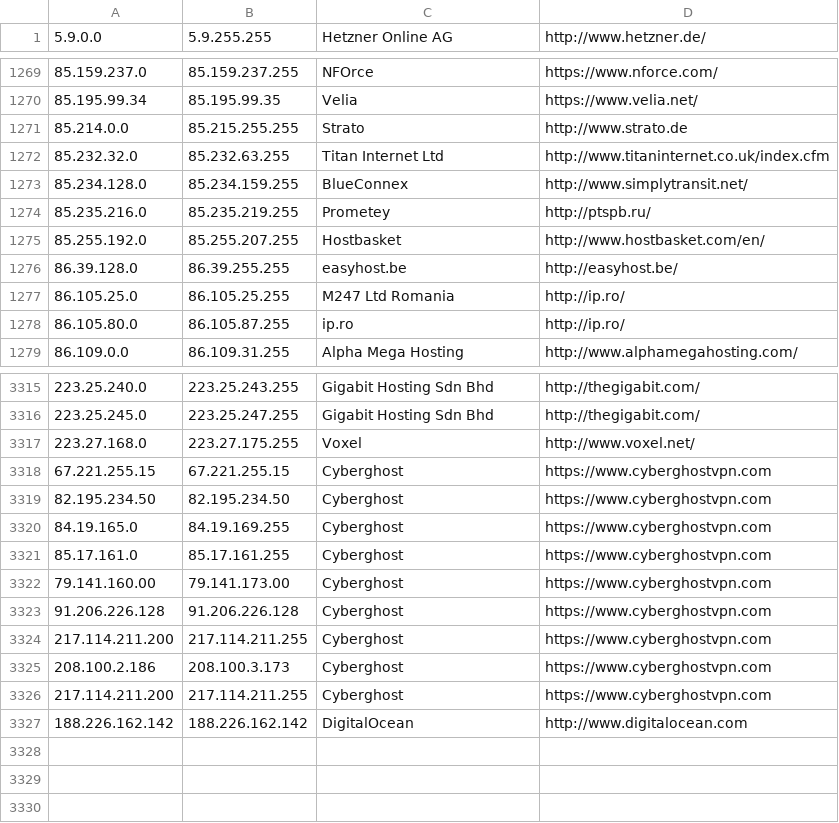
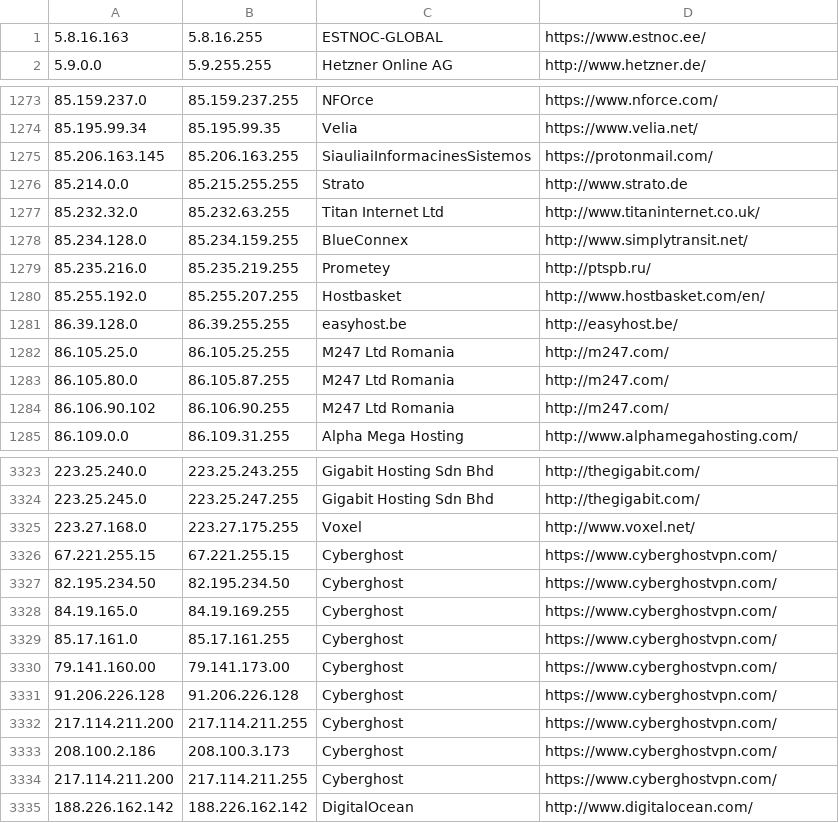
Before and after one commit to TeaSpeak/TeaSpeak, a CSV file: default_files/geoloc/ipcat.csv, drawn as a sheet; only a part is shown, gaps mark what is left out; the diff covers the shown part only.

Commit message:
Update ipcat.csv (#673)
Ipcat.csv update

```diff
--- a/default_files/geoloc/ipcat.csv
+++ b/default_files/geoloc/ipcat.csv
@@ -1 +1,2 @@
+5.8.16.163,5.8.16.255,ESTNOC-GLOBAL,https://www.estnoc.ee/
 5.9.0.0,5.9.255.255,Hetzner Online AG,http://www.hetzner.de/
@@ -1270,4 +1274,5 @@
 85.195.99.34,85.195.99.35,Velia,https://www.velia.net/
+85.206.163.145,85.206.163.255,SiauliaiInformacinesSistemos,https://protonmail.com/
 85.214.0.0,85.215.255.255,Strato,http://www.strato.de
-85.232.32.0,85.232.63.255,Titan Internet Ltd,http://www.titaninternet.co.uk/index.cfm
+85.232.32.0,85.232.63.255,Titan Internet Ltd,http://www.titaninternet.co.uk/
 85.234.128.0,85.234.159.255,BlueConnex,http://www.simplytransit.net/
@@ -1276,4 +1281,5 @@
 86.39.128.0,86.39.255.255,easyhost.be,http://easyhost.be/
-86.105.25.0,86.105.25.255,M247 Ltd Romania,http://ip.ro/
-86.105.80.0,86.105.87.255,ip.ro,http://ip.ro/
+86.105.25.0,86.105.25.255,M247 Ltd Romania,http://m247.com/
+86.105.80.0,86.105.87.255,M247 Ltd Romania,http://m247.com/
+86.106.90.102,86.106.90.255,M247 Ltd Romania,http://m247.com/
 86.109.0.0,86.109.31.255,Alpha Mega Hosting,http://www.alphamegahosting.com/
@@ -3317,11 +3325,11 @@
 223.27.168.0,223.27.175.255,Voxel,http://www.voxel.net/
-67.221.255.15,67.221.255.15,Cyberghost,https://www.cyberghostvpn.com
-82.195.234.50,82.195.234.50,Cyberghost,https://www.cyberghostvpn.com
-84.19.165.0,84.19.169.255,Cyberghost,https://www.cyberghostvpn.com
-85.17.161.0,85.17.161.255,Cyberghost,https://www.cyberghostvpn.com
-79.141.160.00,79.141.173.00,Cyberghost,https://www.cyberghostvpn.com
-91.206.226.128,91.206.226.128,Cyberghost,https://www.cyberghostvpn.com
-217.114.211.200,217.114.211.255,Cyberghost,https://www.cyberghostvpn.com
-208.100.2.186,208.100.3.173,Cyberghost,https://www.cyberghostvpn.com
-217.114.211.200,217.114.211.255,Cyberghost,https://www.cyberghostvpn.com
-188.226.162.142,188.226.162.142,DigitalOcean,http://www.digitalocean.com
+67.221.255.15,67.221.255.15,Cyberghost,https://www.cyberghostvpn.com/
+82.195.234.50,82.195.234.50,Cyberghost,https://www.cyberghostvpn.com/
+84.19.165.0,84.19.169.255,Cyberghost,https://www.cyberghostvpn.com/
+85.17.161.0,85.17.161.255,Cyberghost,https://www.cyberghostvpn.com/
+79.141.160.00,79.141.173.00,Cyberghost,https://www.cyberghostvpn.com/
+91.206.226.128,91.206.226.128,Cyberghost,https://www.cyberghostvpn.com/
+217.114.211.200,217.114.211.255,Cyberghost,https://www.cyberghostvpn.com/
+208.100.2.186,208.100.3.173,Cyberghost,https://www.cyberghostvpn.com/
+217.114.211.200,217.114.211.255,Cyberghost,https://www.cyberghostvpn.com/
+188.226.162.142,188.226.162.142,DigitalOcean,http://www.digitalocean.com/
```
Also changed, not shown: 5 added rows and 136 edited cells elsewhere in this file.
